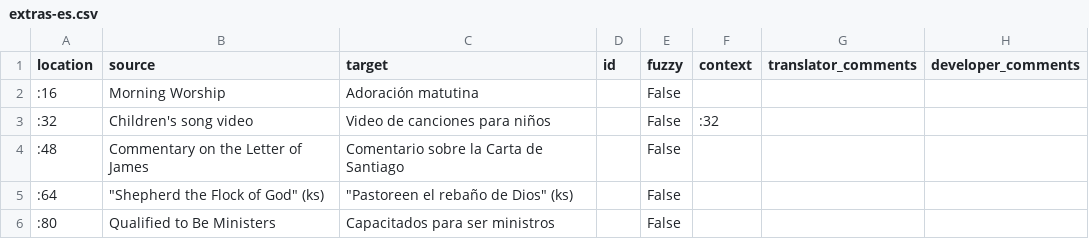
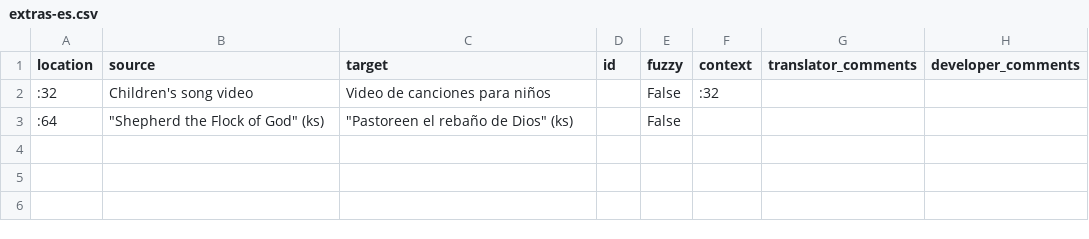
Before and after one commit to erykjj/jwlmanager, a CSV file: res/locales/Resources/extras-es.csv, drawn as a sheet; the diff names each change by its address in the sheet, - before the commit and + after, or states it on an @@ line.

Commit message:
Update translation files
Updated by "Cleanup translation files" hook in Weblate.

Translation: JWLManager/Groups
Translate-URL: https://hosted.weblate.org/projects/jwlmanager/groups/

```diff
--- a/res/locales/Resources/extras-es.csv
+++ b/res/locales/Resources/extras-es.csv
-row 2: :16 | Morning Worship | Adoración matutina |  | False
-row 4: :48 | Commentary on the Letter of James | Comentario sobre la Carta de Santiago |  | False
-row 6: :80 | Qualified to Be Ministers | Capacitados para ser ministros |  | False
```
Also changed, not shown: res/locales/Resources/extras-en.csv, res/locales/Resources/extras-fr.csv, 1 other file.
